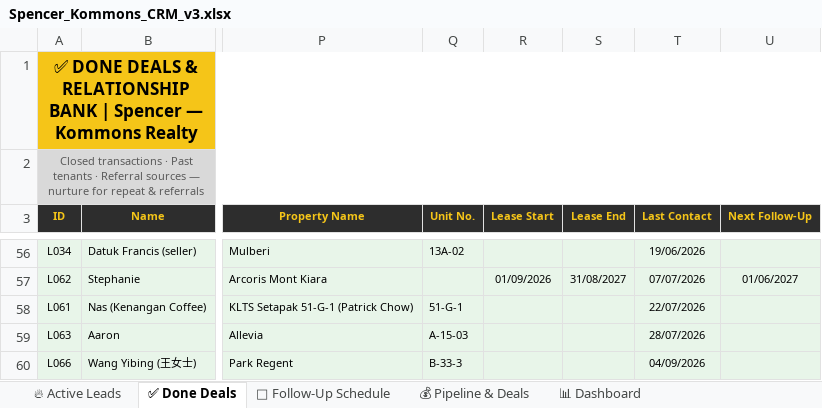
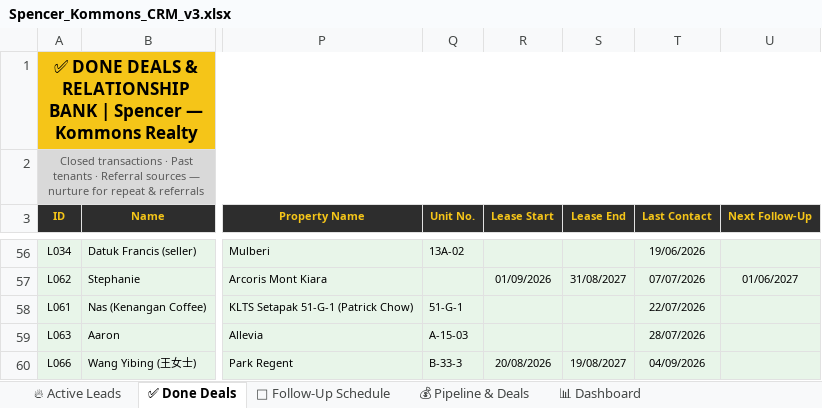
Before and after one commit to Spencerr2626/Spencer, an Excel workbook: references/crm/Spencer_Kommons_CRM_v3.xlsx, sheet ✅ Done Deals, drawn as a sheet; only a part is shown, gaps mark what is left out; values as stored, in another font and other column widths than the file's, no borders; charts and pictures not drawn; the diff names each change by its address in the sheet, - before the commit and + after, or states it on an @@ line.

```diff
--- a/references/crm/Spencer_Kommons_CRM_v3.xlsx (sheet ✅ Done Deals)
+++ b/references/crm/Spencer_Kommons_CRM_v3.xlsx (sheet ✅ Done Deals)
-R60 (Lease Start): (empty)
+R60 (Lease Start): 20/08/2026
-S60 (Lease End): (empty)
+S60 (Lease End): 19/08/2027
```
